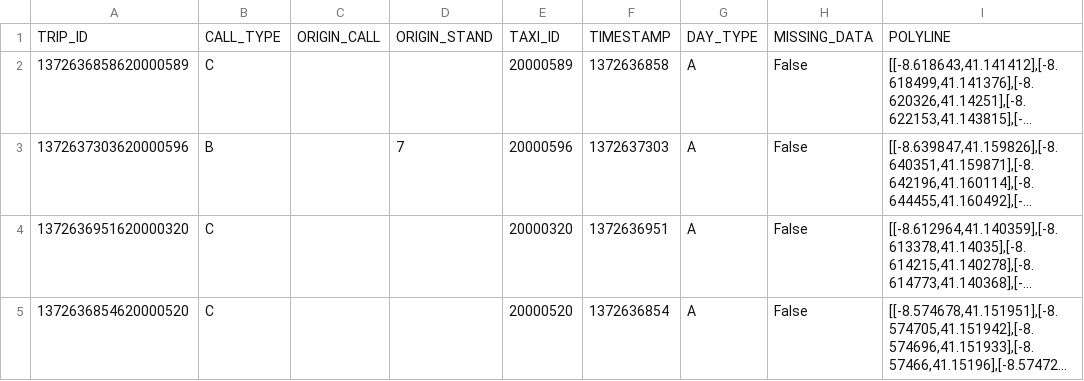
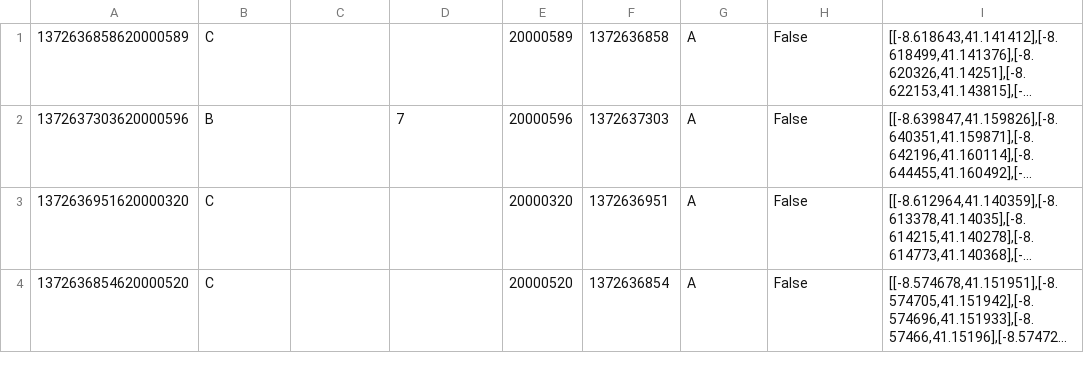
Before and after one commit to fluvios/cloudtraj, a CSV file: Data/trip-sample.csv, drawn as a sheet; only a part is shown; long unchanged cells end in …; the diff names each change by its address in the sheet, - before the commit and + after, or states it on an @@ line.

```diff
--- a/Data/trip-sample.csv
+++ b/Data/trip-sample.csv
-row 1: TRIP_ID | CALL_TYPE | ORIGIN_CALL | ORIGIN_STAND | TAXI_ID | TIMESTAMP | DAY_TYPE | MISSING_DATA | POLYLINE
```
Also changed, not shown: 11 other files.
